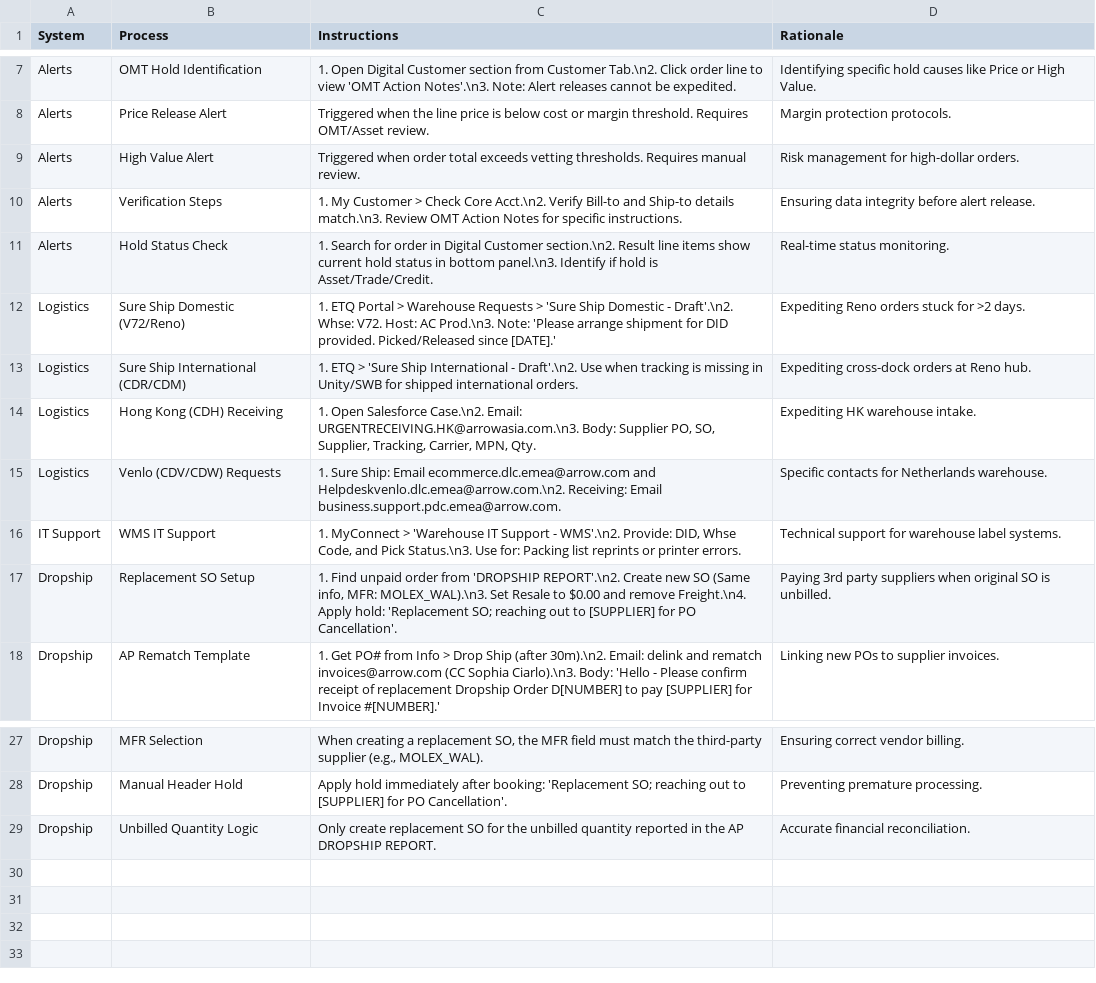
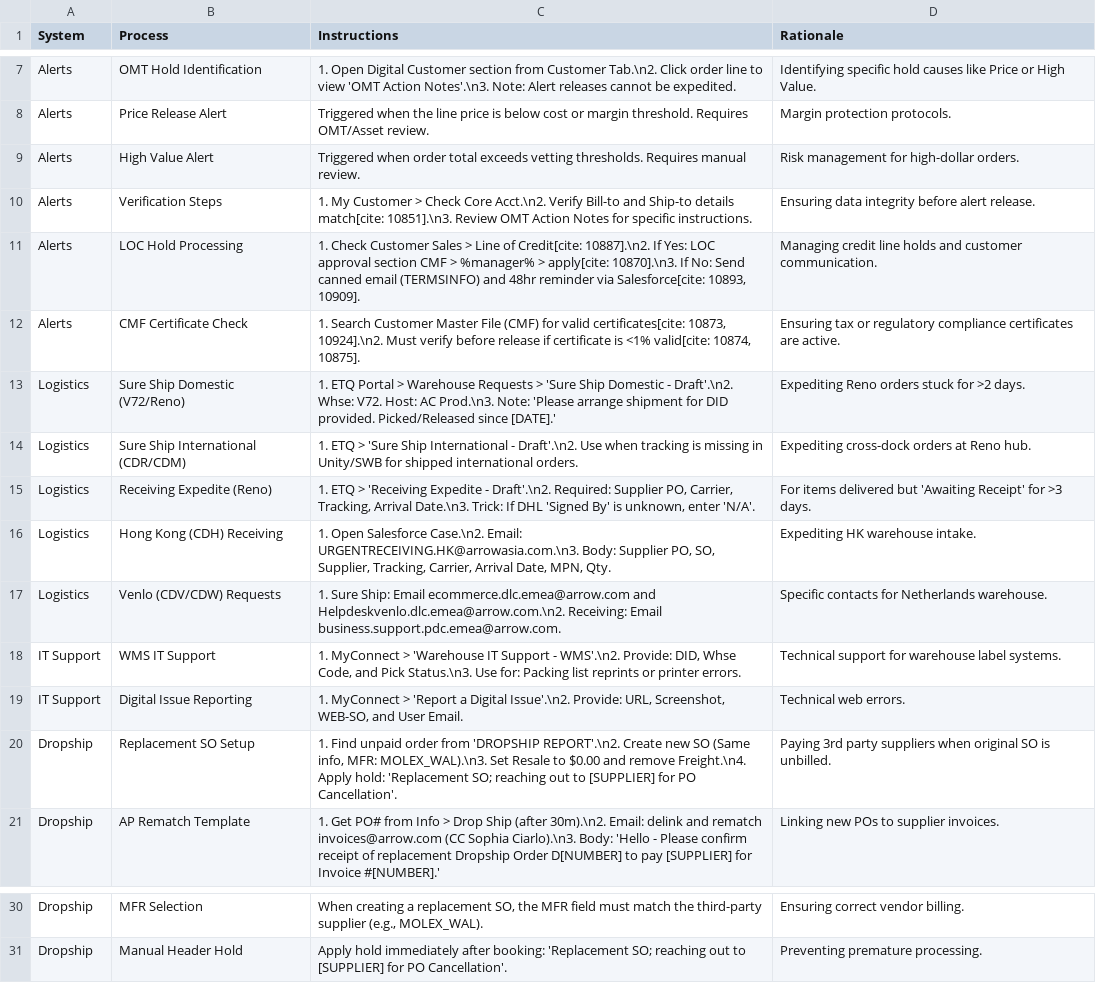
Before and after one commit to yahyaouarach1999-creator/requirements.txt, a CSV file: sop_data.csv, drawn as a sheet; only a part is shown, gaps mark what is left out.

Commit message:
Update sop_data.csv

```diff
--- a/sop_data.csv
+++ b/sop_data.csv
@@ -9,9 +9,12 @@ Alerts,Price Release Alert,"Triggered when the line price is below cost or margi
 Alerts,High Value Alert,"Triggered when order total exceeds vetting thresholds. Requires manual review.","Risk management for high-dollar orders."
-Alerts,Verification Steps,"1. My Customer > Check Core Acct.\n2. Verify Bill-to and Ship-to details match.\n3. Review OMT Action Notes for specific instructions.","Ensuring data integrity before alert release."
-Alerts,Hold Status Check,"1. Search for order in Digital Customer section.\n2. Result line items show current hold status in bottom panel.\n3. Identify if hold is Asset/Trade/Credit.","Real-time status monitoring."
+Alerts,Verification Steps,"1. My Customer > Check Core Acct.\n2. Verify Bill-to and Ship-to details match[cite: 10851].\n3. Review OMT Action Notes for specific instructions.","Ensuring data integrity before alert release."
+Alerts,LOC Hold Processing,"1. Check Customer Sales > Line of Credit[cite: 10887].\n2. If Yes: LOC approval section CMF > %manager% > apply[cite: 10870].\n3. If No: Send canned email (TERMSINFO) and 48hr reminder via Salesforce[cite: 10893, 10909].","Managing credit line holds and customer communication."
+Alerts,CMF Certificate Check,"1. Search Customer Master File (CMF) for valid certificates[cite: 10873, 10924].\n2. Must verify before release if certificate is <1% valid[cite: 10874, 10875].","Ensuring tax or regulatory compliance certificates are active."
 Logistics,Sure Ship Domestic (V72/Reno),"1. ETQ Portal > Warehouse Requests > 'Sure Ship Domestic - Draft'.\n2. Whse: V72. Host: AC Prod.\n3. Note: 'Please arrange shipment for DID provided. Picked/Released since [DATE].'","Expediting Reno orders stuck for >2 days."
 Logistics,Sure Ship International (CDR/CDM),"1. ETQ > 'Sure Ship International - Draft'.\n2. Use when tracking is missing in Unity/SWB for shipped international orders.","Expediting cross-dock orders at Reno hub."
-Logistics,Hong Kong (CDH) Receiving,"1. Open Salesforce Case.\n2. Email: URGENTRECEIVING.HK@arrowasia.com.\n3. Body: Supplier PO, SO, Supplier, Tracking, Carrier, MPN, Qty.","Expediting HK warehouse intake."
+Logistics,Receiving Expedite (Reno),"1. ETQ > 'Receiving Expedite - Draft'.\n2. Required: Supplier PO, Carrier, Tracking, Arrival Date.\n3. Trick: If DHL 'Signed By' is unknown, enter 'N/A'.","For items delivered but 'Awaiting Receipt' for >3 days."
+Logistics,Hong Kong (CDH) Receiving,"1. Open Salesforce Case.\n2. Email: URGENTRECEIVING.HK@arrowasia.com.\n3. Body: Supplier PO, SO, Supplier, Tracking, Carrier, Arrival Date, MPN, Qty.","Expediting HK warehouse intake."
 Logistics,Venlo (CDV/CDW) Requests,"1. Sure Ship: Email ecommerce.dlc.emea@arrow.com and Helpdeskvenlo.dlc.emea@arrow.com.\n2. Receiving: Email business.support.pdc.emea@arrow.com.","Specific contacts for Netherlands warehouse."
 IT Support,WMS IT Support,"1. MyConnect > 'Warehouse IT Support - WMS'.\n2. Provide: DID, Whse Code, and Pick Status.\n3. Use for: Packing list reprints or printer errors.","Technical support for warehouse label systems."
+IT Support,Digital Issue Reporting,"1. MyConnect > 'Report a Digital Issue'.\n2. Provide: URL, Screenshot, WEB-SO, and User Email.","Technical web errors."
 Dropship,Replacement SO Setup,"1. Find unpaid order from 'DROPSHIP REPORT'.\n2. Create new SO (Same info, MFR: MOLEX_WAL).\n3. Set Resale to $0.00 and remove Freight.\n4. Apply hold: 'Replacement SO; reaching out to [SUPPLIER] for PO Cancellation'.","Paying 3rd party suppliers when original SO is unbilled."
@@ -28,2 +31 @@ Dropship,MFR Selection,"When creating a replacement SO, the MFR field must match
 Dropship,Manual Header Hold,"Apply hold immediately after booking: 'Replacement SO; reaching out to [SUPPLIER] for PO Cancellation'.","Preventing premature processing."
-Dropship,Unbilled Quantity Logic,"Only create replacement SO for the unbilled quantity reported in the AP DROPSHIP REPORT.","Accurate financial reconciliation."
```
